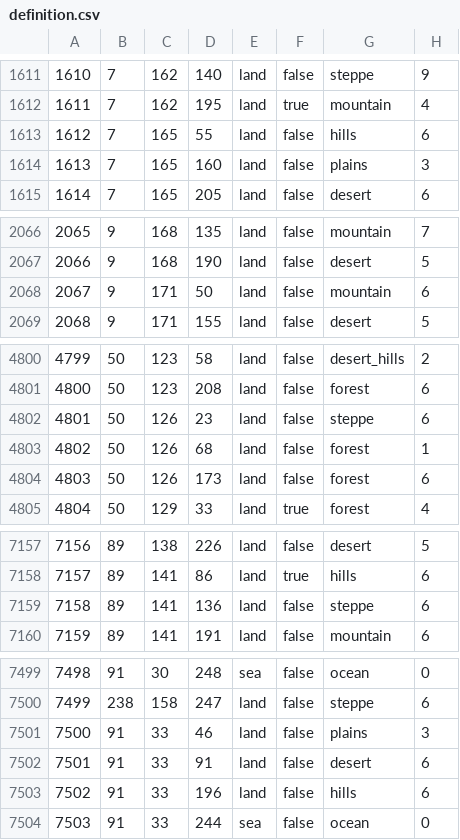
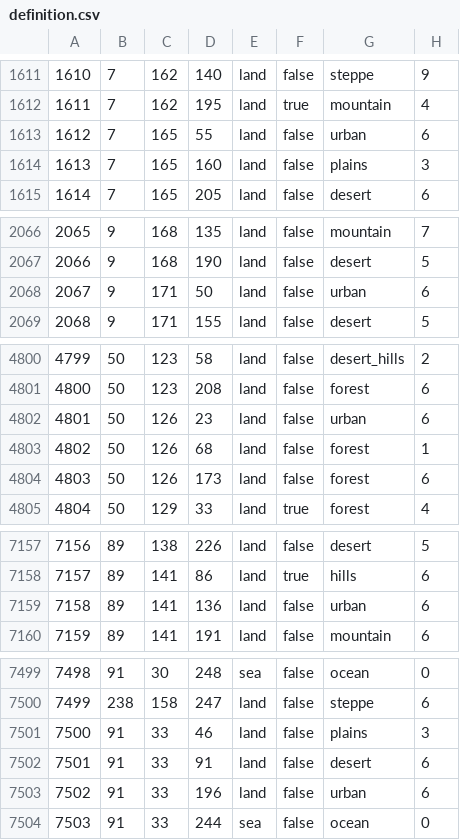
Before and after one commit to ggnixc/anm_newer_version, a CSV file: map/definition.csv, drawn as a sheet; only a part is shown, gaps mark what is left out; the diff covers the shown part only.

```diff
--- a/map/definition.csv
+++ b/map/definition.csv
@@ -1612,3 +1612,3 @@
 1611;7;162;195;land;true;mountain;4
-1612;7;165;55;land;false;hills;6
+1612;7;165;55;land;false;urban;6
 1613;7;165;160;land;false;plains;3
@@ -2067,3 +2067,3 @@
 2066;9;168;190;land;false;desert;5
-2067;9;171;50;land;false;mountain;6
+2067;9;171;50;land;false;urban;6
 2068;9;171;155;land;false;desert;5
@@ -4801,3 +4801,3 @@
 4800;50;123;208;land;false;forest;6
-4801;50;126;23;land;false;steppe;6
+4801;50;126;23;land;false;urban;6
 4802;50;126;68;land;false;forest;1
@@ -7158,3 +7158,3 @@
 7157;89;141;86;land;true;hills;6
-7158;89;141;136;land;false;steppe;6
+7158;89;141;136;land;false;urban;6
 7159;89;141;191;land;false;mountain;6
@@ -7502,3 +7502,3 @@
 7501;91;33;91;land;false;desert;6
-7502;91;33;196;land;false;hills;6
+7502;91;33;196;land;false;urban;6
 7503;91;33;244;sea;false;ocean;0
```
Also changed, not shown: 26 edited cells elsewhere in this file, 7 other files.
